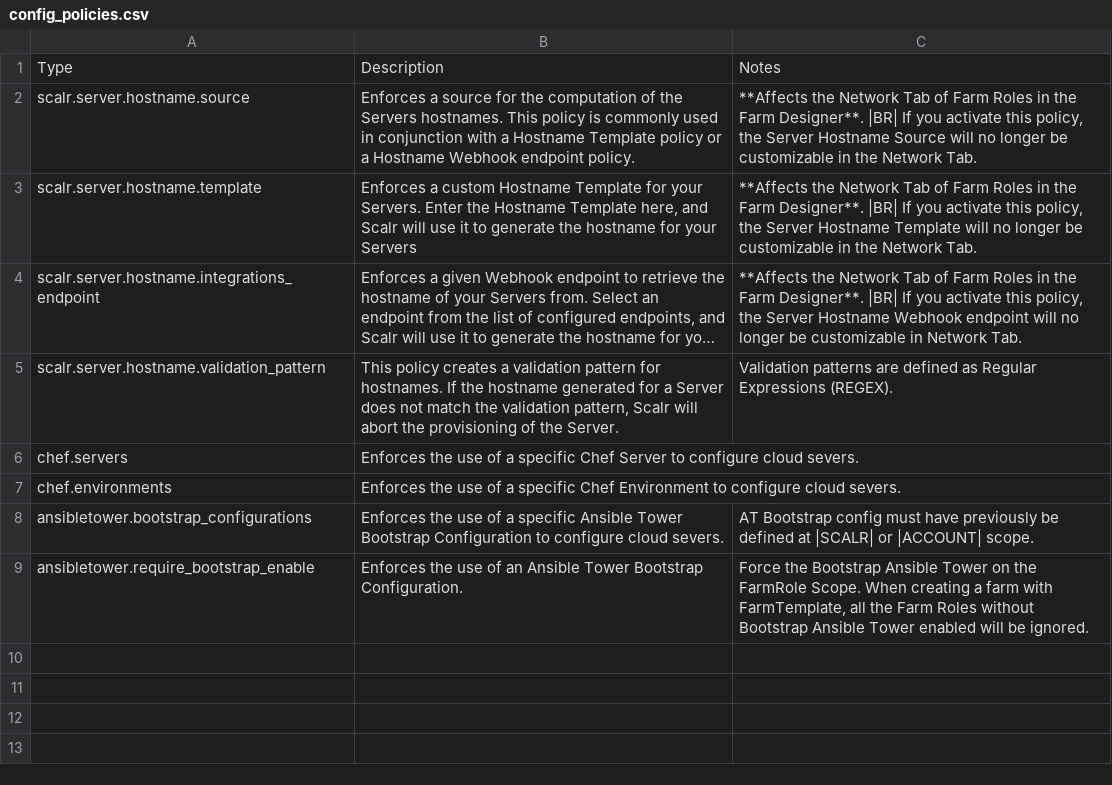
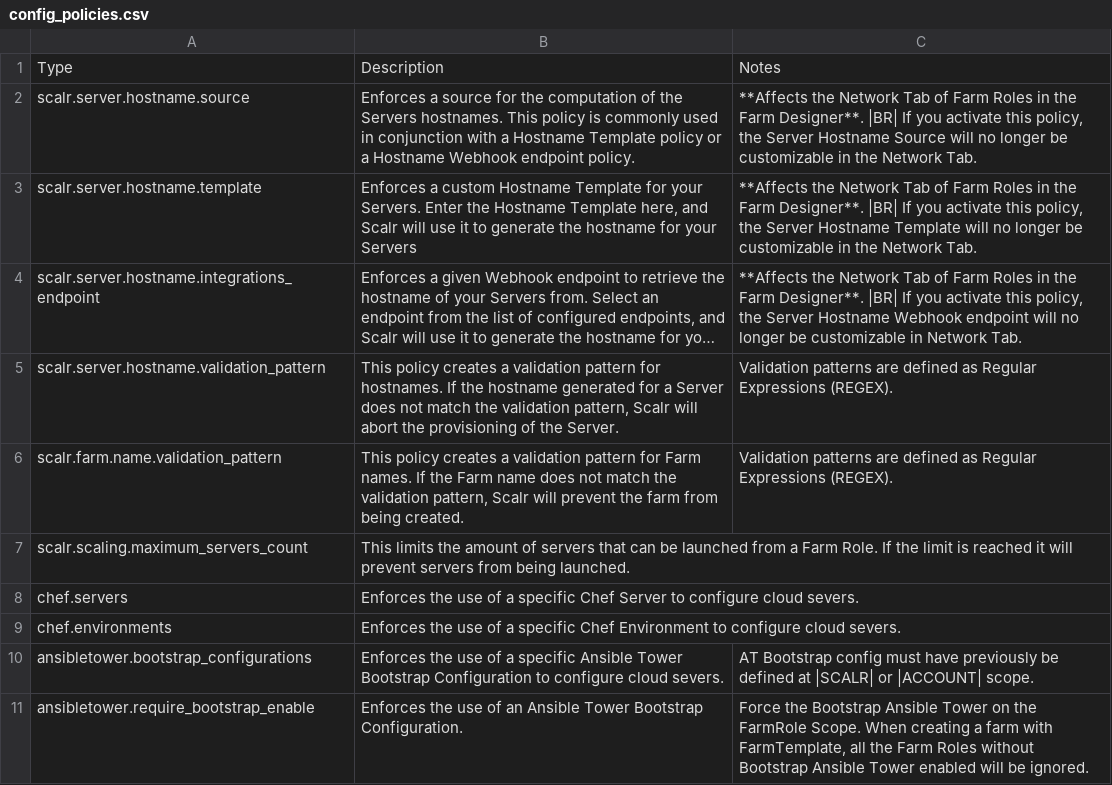
Before and after one commit to vijaybirru/documentation, a CSV file: sec_comp/config_policies.csv, drawn as a sheet; long unchanged cells end in …; the diff names each change by its address in the sheet, - before the commit and + after, or states it on an @@ line.

Commit message:
Added scalr.farm.name.validation_pattern and scalr.scaling.maximum_servers_count

```diff
--- a/sec_comp/config_policies.csv
+++ b/sec_comp/config_policies.csv
+row 6: scalr.farm.name.validation_pattern | This policy creates a validation pattern for Farm names. If the Farm name does not match the validation pattern, Scalr will prevent the farm from being created. | Validation patterns are defined as Regular Expressions (REGEX).
+row 7: scalr.scaling.maximum_servers_count | This limits the amount of servers that can be launched from a Farm Role. If the limit is reached it will prevent servers from being launched.
```
Also changed, not shown: 4 other files.
